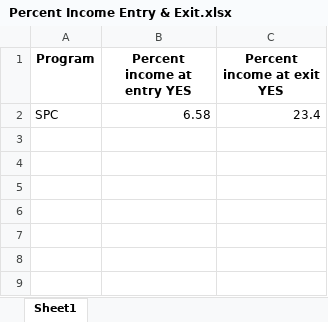
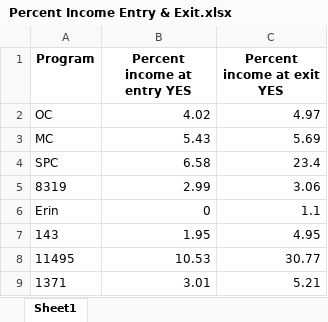
Before and after one commit to xingyue-umich/CHN-Project, an Excel workbook: BoSClean/Percent Income Entry & Exit.xlsx, sheet Sheet1, drawn as a sheet; values as stored, in another font and other column widths than the file's, no borders; the diff names each change by its address in the sheet, - before the commit and + after, or states it on an @@ line.

```diff
--- a/BoSClean/Percent Income Entry & Exit.xlsx (sheet Sheet1)
+++ b/BoSClean/Percent Income Entry & Exit.xlsx (sheet Sheet1)
+row 2: OC | 4.02 | 4.97
+row 3: MC | 5.43 | 5.69
+row 5: 8319 | 2.99 | 3.06
+row 6: Erin | 0 | 1.1
+row 7: 143 | 1.95 | 4.95
+row 8: 11495 | 10.53 | 30.77
+row 9: 1371 | 3.01 | 5.21
```
Also changed, not shown: BoS (Business Objects) Raw Data Reports - Deidentified/MC PATH RAW Client Data Export v3_EE Workflow.xlsx, BoSClean/Avg_days_to_Movein.xlsx, 5 other files.
